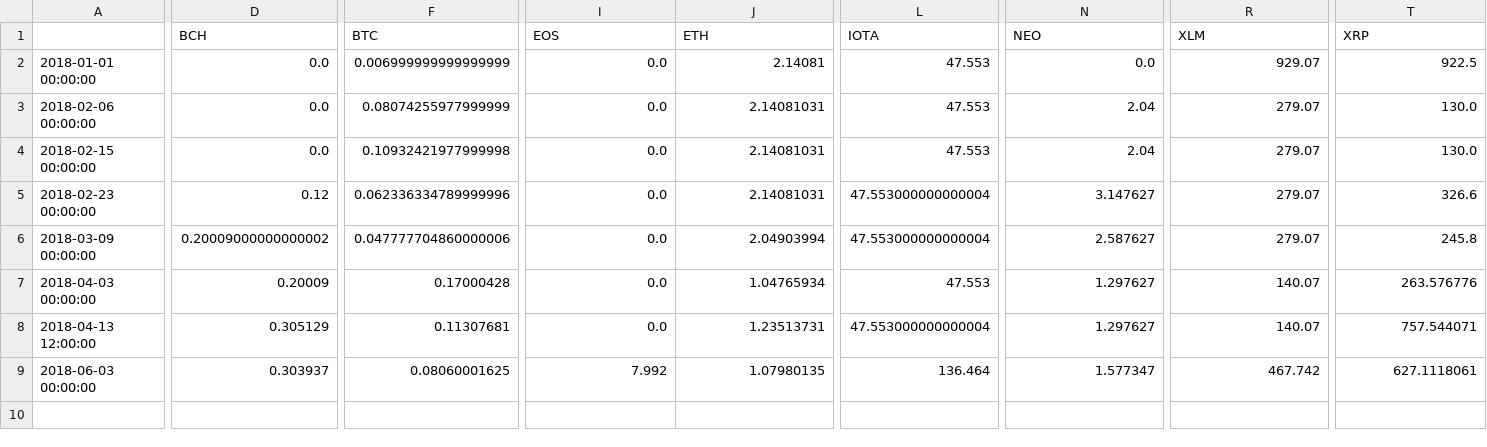
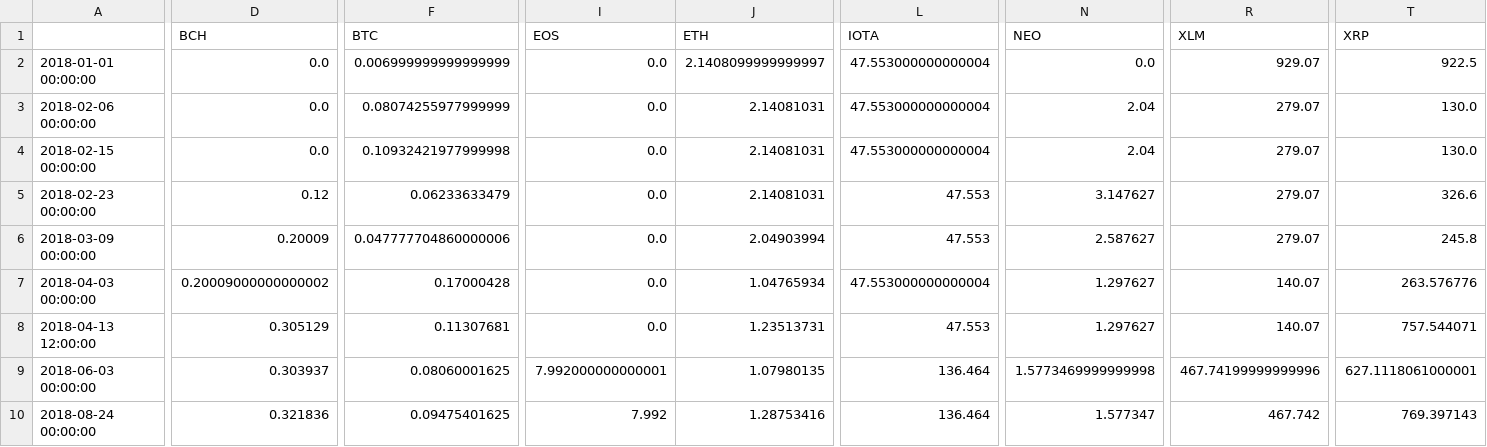
Before and after one commit to dxcv/finances, a CSV file: finances/portfolio/PedroPortfolio/assets_allocation_data.csv, drawn as a sheet; only a part is shown, gaps mark what is left out; rows hold the shown columns only; the diff names each change by its address in the sheet, - before the commit and + after, or states it on an @@ line.

Commit message:
updated portfolio

```diff
--- a/finances/portfolio/PedroPortfolio/assets_allocation_data.csv
+++ b/finances/portfolio/PedroPortfolio/assets_allocation_data.csv
-J2 (ETH): 2.14081
+J2 (ETH): 2.1408099999999997
-L2:L4 (IOTA): 47.553
+L2:L4 (IOTA): 47.553000000000004
-F5 (BTC): 0.062336334789999996
+F5 (BTC): 0.06233633479
-L5:L6 (IOTA): 47.553000000000004
+L5:L6 (IOTA): 47.553
-D6 (BCH): 0.20009000000000002
+D6 (BCH): 0.20009
-D7 (BCH): 0.20009
+D7 (BCH): 0.20009000000000002
-L7 (IOTA): 47.553
+L7 (IOTA): 47.553000000000004
-L8 (IOTA): 47.553000000000004
+L8 (IOTA): 47.553
-I9 (EOS): 7.992
+I9 (EOS): 7.992000000000001
-N9 (NEO): 1.577347
+N9 (NEO): 1.5773469999999998
-R9 (XLM): 467.742
+R9 (XLM): 467.74199999999996
-T9 (XRP): 627.1118061
+T9 (XRP): 627.1118061000001
+row 10: 2018-08-24 00:00:00 | 0.321836 | 0.09475401625 | 7.992 | 1.28753416 | 136.464 | 1.577347 | 467.742 | 769.397143
```
Also changed, not shown: 4 other files.
